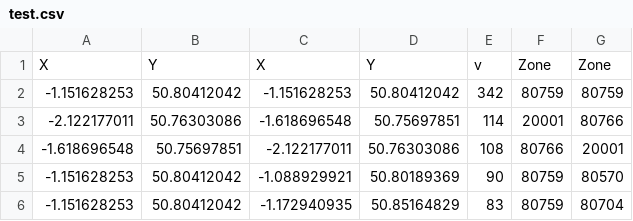
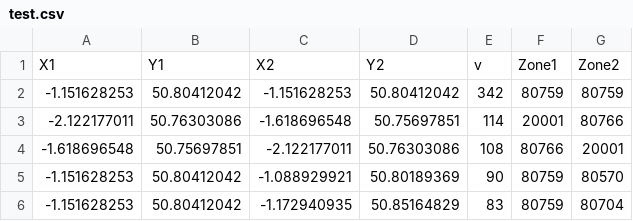
Before and after one commit to jPeach-Stantec/flow-map-test, a CSV file: test.csv, drawn as a sheet; only a part is shown; removed rows and columns are numbered as before the commit, all else as after; the diff names each change by its address in the sheet, - before the commit and + after, or states it on an @@ line.

Commit message:
Update test.csv

```diff
--- a/test.csv
+++ b/test.csv
-row 1: X | Y | X | Y | v | Zone | Zone
+row 1: X1 | Y1 | X2 | Y2 | v | Zone1 | Zone2
```
